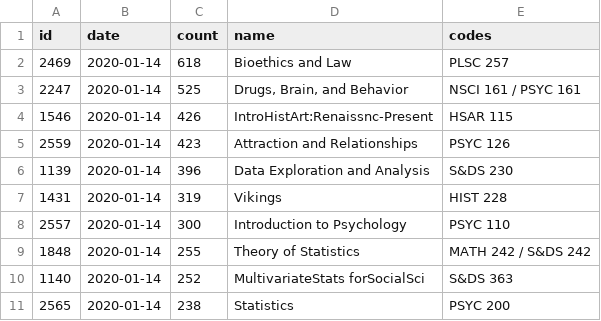
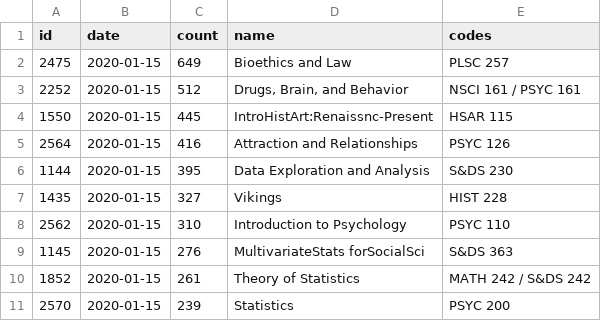
Before and after one commit to iamdanzhao/yale-popular-classes, a CSV file: data/most_shopped.csv, drawn as a sheet.

```diff
--- a/data/most_shopped.csv
+++ b/data/most_shopped.csv
@@ -1,11 +1,11 @@
 id,date,count,name,codes
-2469,2020-01-14,618,Bioethics and Law,PLSC 257
-2247,2020-01-14,525,"Drugs, Brain, and Behavior",NSCI 161 / PSYC 161
-1546,2020-01-14,426,IntroHistArt:Renaissnc-Present,HSAR 115
-2559,2020-01-14,423,Attraction and Relationships,PSYC 126
-1139,2020-01-14,396,Data Exploration and Analysis,S&DS 230
-1431,2020-01-14,319,Vikings,HIST 228
-2557,2020-01-14,300,Introduction to Psychology,PSYC 110
-1848,2020-01-14,255,Theory of Statistics,MATH 242 / S&DS 242
-1140,2020-01-14,252,MultivariateStats forSocialSci,S&DS 363
-2565,2020-01-14,238,Statistics,PSYC 200
+2475,2020-01-15,649,Bioethics and Law,PLSC 257
+2252,2020-01-15,512,"Drugs, Brain, and Behavior",NSCI 161 / PSYC 161
+1550,2020-01-15,445,IntroHistArt:Renaissnc-Present,HSAR 115
+2564,2020-01-15,416,Attraction and Relationships,PSYC 126
+1144,2020-01-15,395,Data Exploration and Analysis,S&DS 230
+1435,2020-01-15,327,Vikings,HIST 228
+2562,2020-01-15,310,Introduction to Psychology,PSYC 110
+1145,2020-01-15,276,MultivariateStats forSocialSci,S&DS 363
+1852,2020-01-15,261,Theory of Statistics,MATH 242 / S&DS 242
+2570,2020-01-15,239,Statistics,PSYC 200
```
Also changed, not shown: data/seminars.csv, data/trending.csv.
